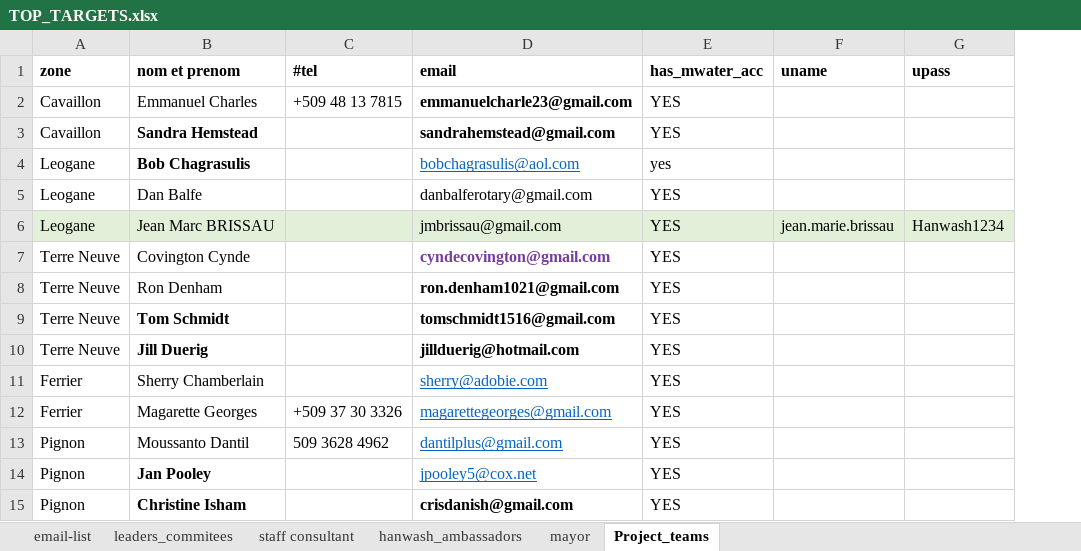
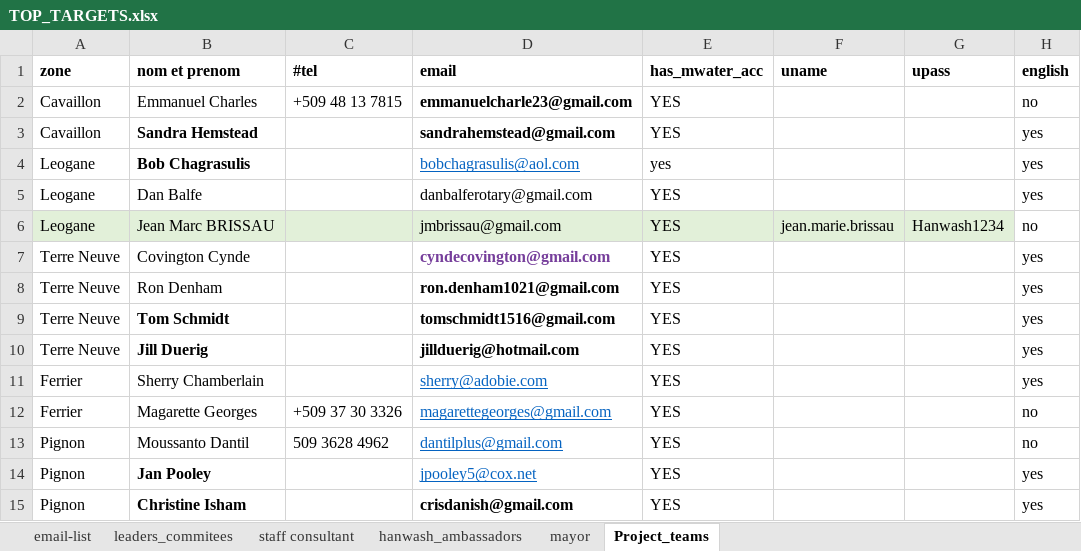
Before and after one commit to AD0791/Hanwash.mwater.dev, an Excel workbook: task/TOP_TARGETS.xlsx, sheet Project_teams, drawn as a sheet; values as stored, in another font and other column widths than the file's, no borders; the diff names each change by its address in the sheet, - before the commit and + after, or states it on an @@ line.

Commit message:
push

```diff
--- a/task/TOP_TARGETS.xlsx (sheet Project_teams)
+++ b/task/TOP_TARGETS.xlsx (sheet Project_teams)
+column H (english), rows 2-15: no | yes | yes | yes | no | yes | yes | yes | yes | yes | no | no | yes | yes
```
Also changed, not shown: sheet email-list.
